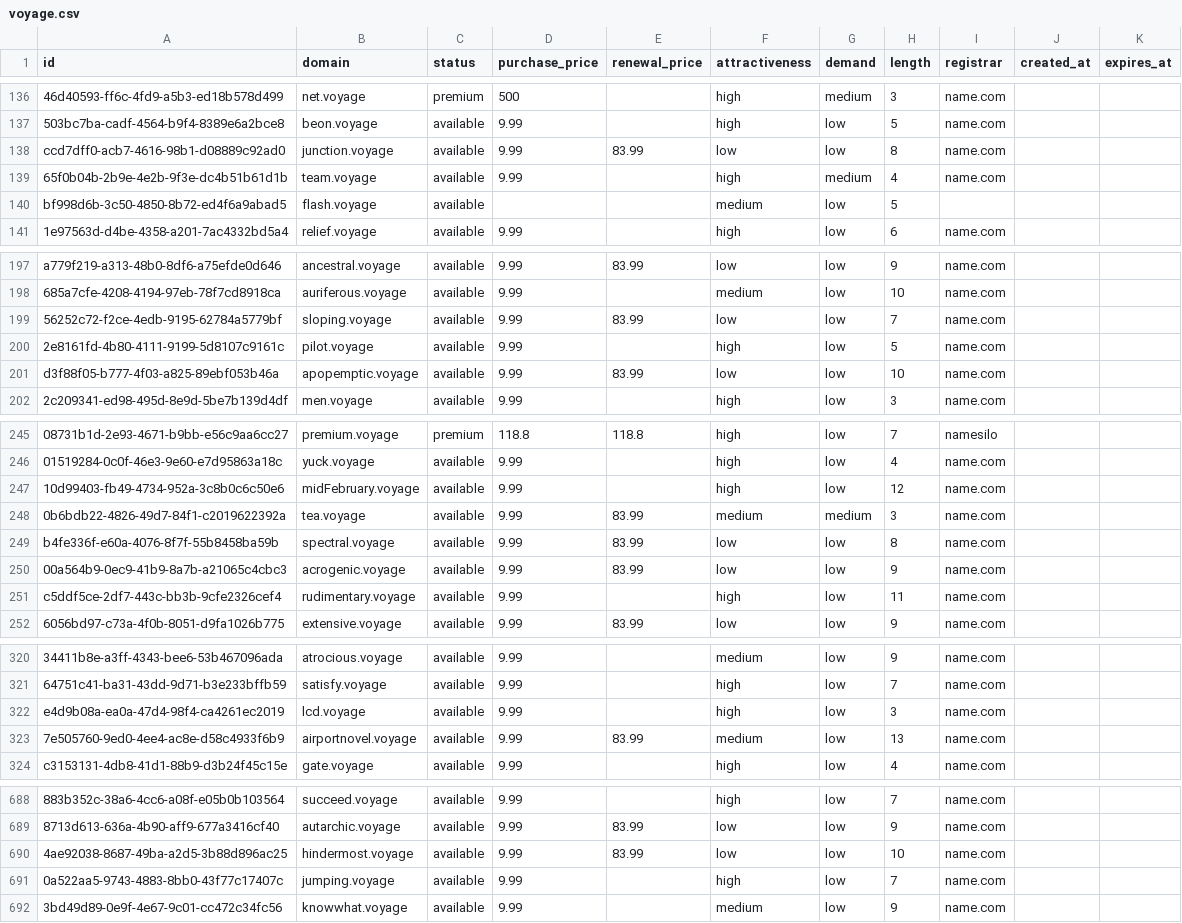
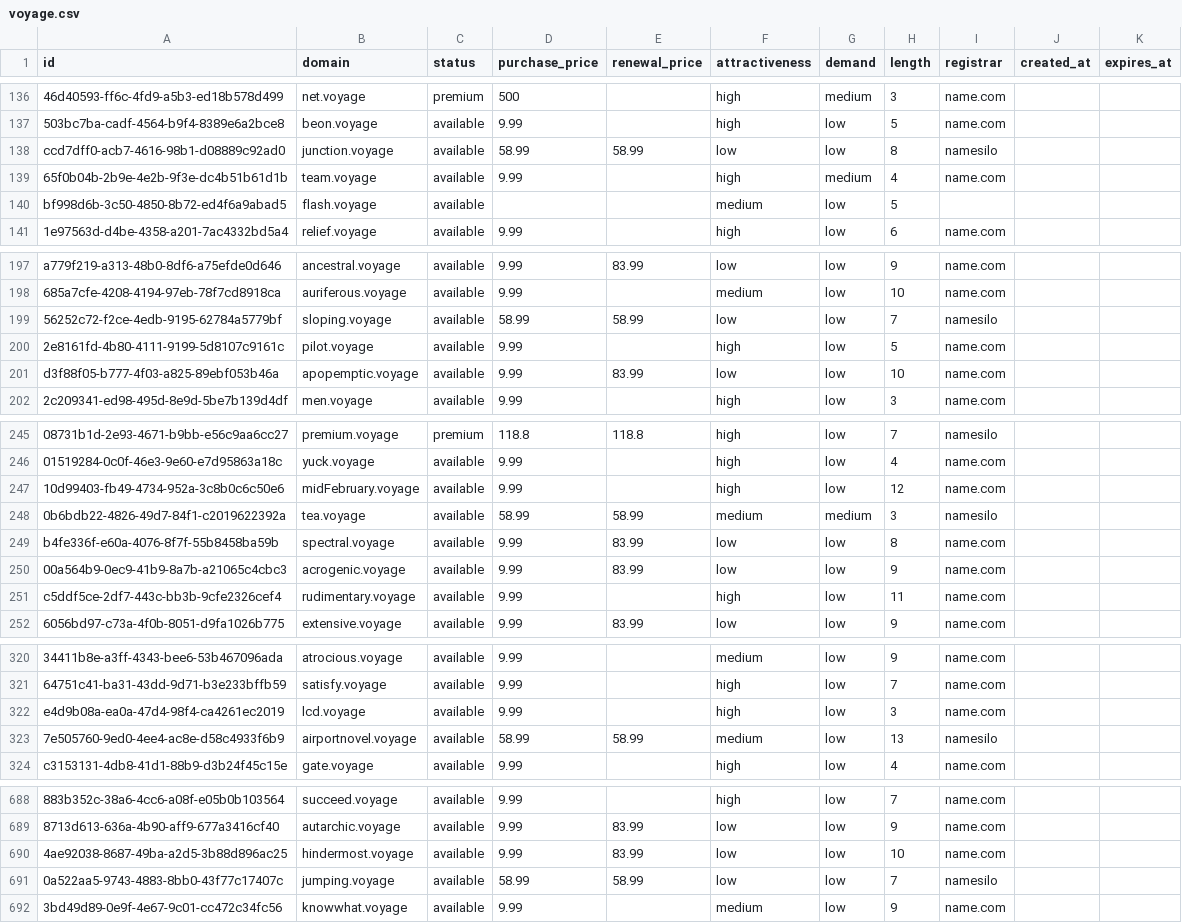
Before and after one commit to UniqueDomains/voyage-oneword-domains, a CSV file: voyage.csv, drawn as a sheet; only a part is shown, gaps mark what is left out; the diff covers the shown part only; the diff names each change by its address in the sheet, - before the commit and + after, or states it on an @@ line.

```diff
--- a/voyage.csv
+++ b/voyage.csv
-D138 (purchase_price): 9.99
+D138 (purchase_price): 58.99
-E138 (renewal_price): 83.99
+E138 (renewal_price): 58.99
-I138 (registrar): name.com
+I138 (registrar): namesilo
-D199 (purchase_price): 9.99
+D199 (purchase_price): 58.99
-E199 (renewal_price): 83.99
+E199 (renewal_price): 58.99
-I199 (registrar): name.com
+I199 (registrar): namesilo
-D248 (purchase_price): 9.99
+D248 (purchase_price): 58.99
-E248 (renewal_price): 83.99
+E248 (renewal_price): 58.99
-I248 (registrar): name.com
+I248 (registrar): namesilo
-D323 (purchase_price): 9.99
+D323 (purchase_price): 58.99
-E323 (renewal_price): 83.99
+E323 (renewal_price): 58.99
-I323 (registrar): name.com
+I323 (registrar): namesilo
-D691 (purchase_price): 9.99
+D691 (purchase_price): 58.99
-E691 (renewal_price): (empty)
+E691 (renewal_price): 58.99
-F691 (attractiveness): high
+F691 (attractiveness): low
-I691 (registrar): name.com
+I691 (registrar): namesilo
```
Also changed, not shown: 35 edited cells elsewhere in this file, 4 other files.
